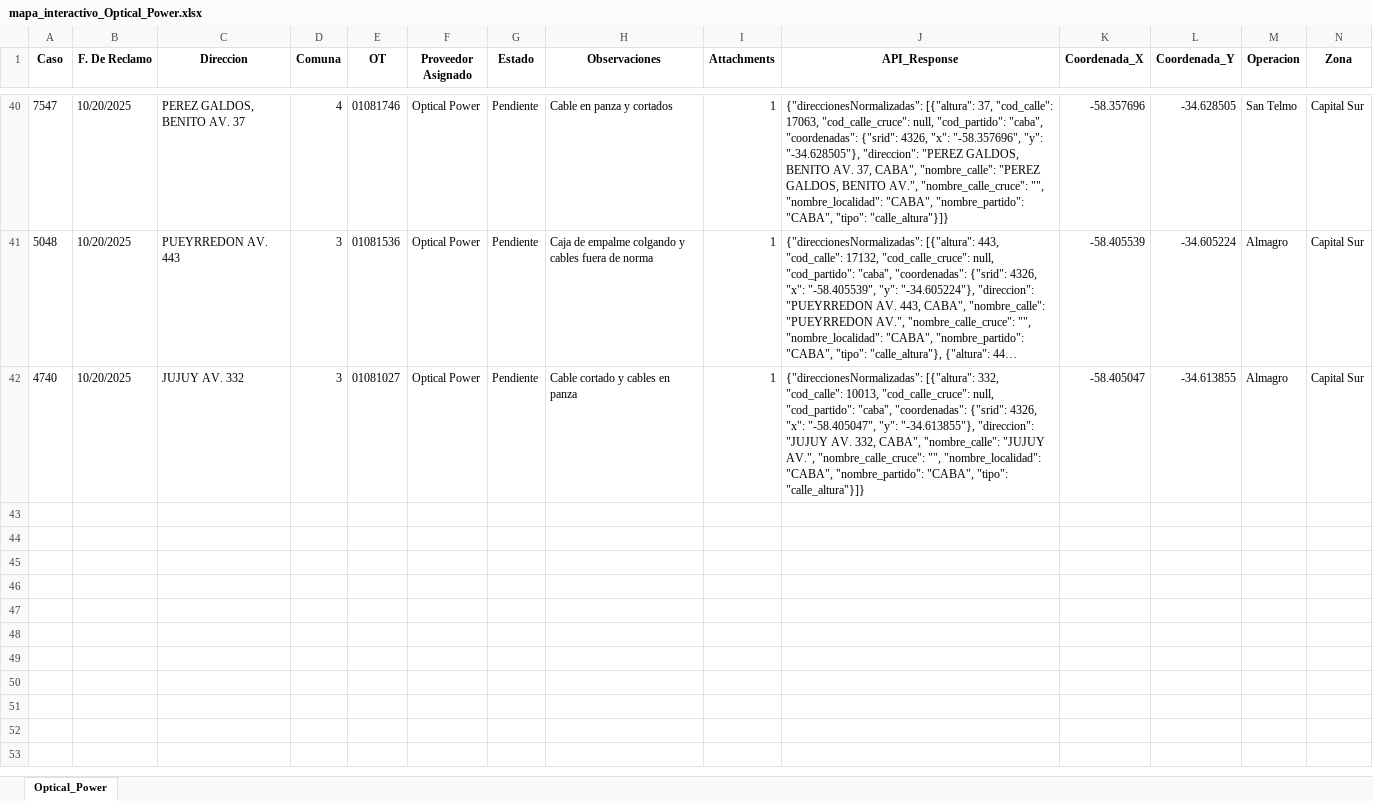
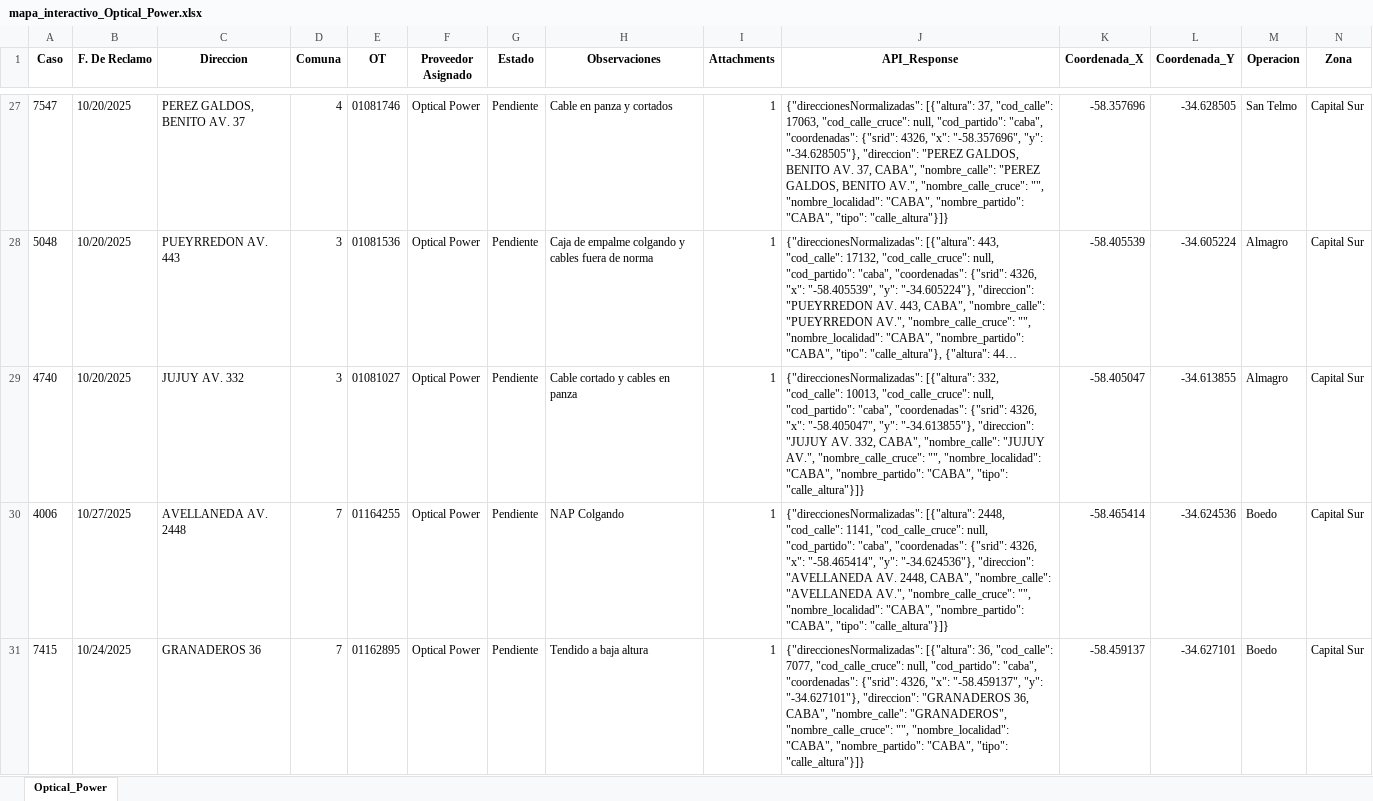
Before and after one commit to gestiondereclamosteco/opticalpowercables, an Excel workbook: mapa_interactivo_Optical_Power.xlsx, sheet Optical_Power, drawn as a sheet; only a part is shown, gaps mark what is left out; long unchanged cells end in …; values as stored, in another font and other column widths than the file's, no borders; the diff covers the shown part only; the diff names each change by its address in the sheet, - before the commit and + after, or states it on an @@ line.

```diff
--- a/mapa_interactivo_Optical_Power.xlsx (sheet Optical_Power)
+++ b/mapa_interactivo_Optical_Power.xlsx (sheet Optical_Power)
+row 30: 4006 | 10/27/2025 | AVELLANEDA AV. 2448 | 7 | 01164255 | Optical Power | Pendiente | NAP Colgando | 1 | {"direccionesNormalizadas": [{"altura": 2448, "cod_calle": 1141, "cod_calle_cruce": null, "cod_partido": "caba", "coordenadas": {"srid": 4326, "x": "-58.465414", "y": "-34.624536"}, "direccion": "AVELLANEDA AV. 2448, CABA", "nombre_calle": "AVELLANEDA AV.", "nombre_calle_cruce": "", "nombre_localidad": "CABA", "nombre_partido": "CABA", "tipo": "calle_altura"}]} | -58.465414 | -34.624536 | Boedo | Capital Sur
+row 31: 7415 | 10/24/2025 | GRANADEROS 36 | 7 | 01162895 | Optical Power | Pendiente | Tendido a baja altura | 1 | {"direccionesNormalizadas": [{"altura": 36, "cod_calle": 7077, "cod_calle_cruce": null, "cod_partido": "caba", "coordenadas": {"srid": 4326, "x": "-58.459137", "y": "-34.627101"}, "direccion": "GRANADEROS 36, CABA", "nombre_calle": "GRANADEROS", "nombre_calle_cruce": "", "nombre_localidad": "CABA", "nombre_partido": "CABA", "tipo": "calle_altura"}]} | -58.459137 | -34.627101 | Boedo | Capital Sur
```
Also changed, not shown: 13 removed rows elsewhere in this sheet, 1 other file.
